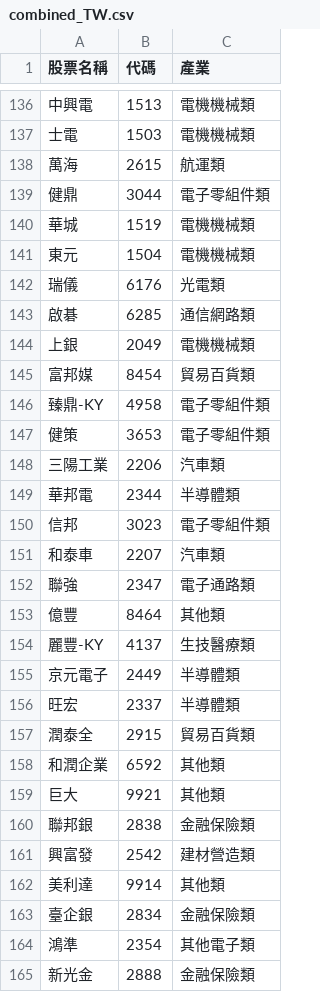
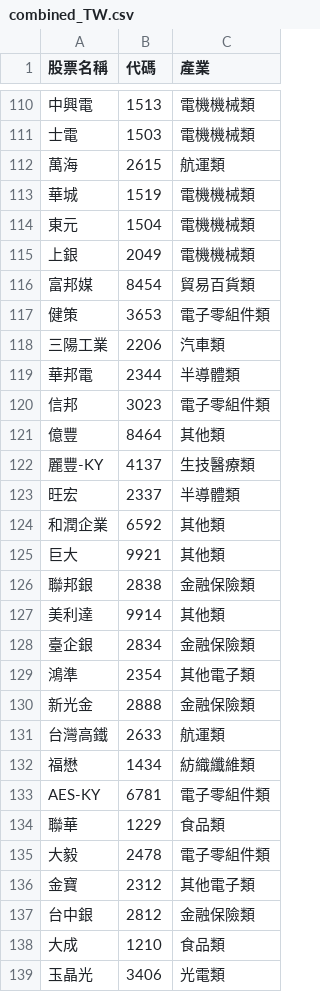
Before and after one commit to xjxjcldk9/StockPort, a CSV file: data/ETFs/combined_TW.csv, drawn as a sheet; only a part is shown, gaps mark what is left out; the shorter side is filled out with more unchanged rows; the diff covers the shown part only.

```diff
--- a/data/ETFs/combined_TW.csv
+++ b/data/ETFs/combined_TW.csv
@@ -138,10 +112,6 @@
 萬海,2615,航運類
-健鼎,3044,電子零組件類
 華城,1519,電機機械類
 東元,1504,電機機械類
-瑞儀,6176,光電類
-啟碁,6285,通信網路類
 上銀,2049,電機機械類
 富邦媒,8454,貿易百貨類
-臻鼎-KY,4958,電子零組件類
 健策,3653,電子零組件類
@@ -150,9 +120,5 @@
 信邦,3023,電子零組件類
-和泰車,2207,汽車類
-聯強,2347,電子通路類
 億豐,8464,其他類
 麗豐-KY,4137,生技醫療類
-京元電子,2449,半導體類
 旺宏,2337,半導體類
-潤泰全,2915,貿易百貨類
 和潤企業,6592,其他類
@@ -160,3 +126,2 @@
 聯邦銀,2838,金融保險類
-興富發,2542,建材營造類
 美利達,9914,其他類
```
Also changed, not shown: 43 removed rows elsewhere in this file, 3 other files.
